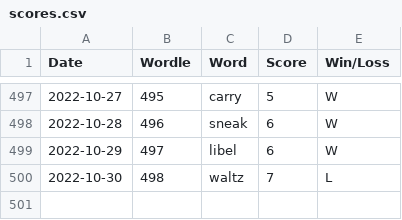
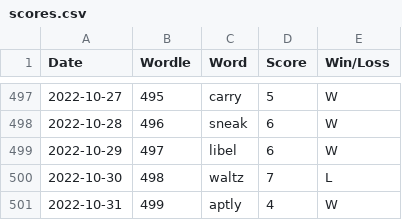
Before and after one commit to madisoncagle/Wordle, a CSV file: Wordle/data/scores.csv, drawn as a sheet; only a part is shown, gaps mark what is left out; the diff names each change by its address in the sheet, - before the commit and + after, or states it on an @@ line.

Commit message:
Organize code into methods, play a new word
Also delete a tiny comment from Regina

```diff
--- a/Wordle/data/scores.csv
+++ b/Wordle/data/scores.csv
+row 501: 2022-10-31 | 499 | aptly | 4 | W
```
Also changed, not shown: 2 other files.
